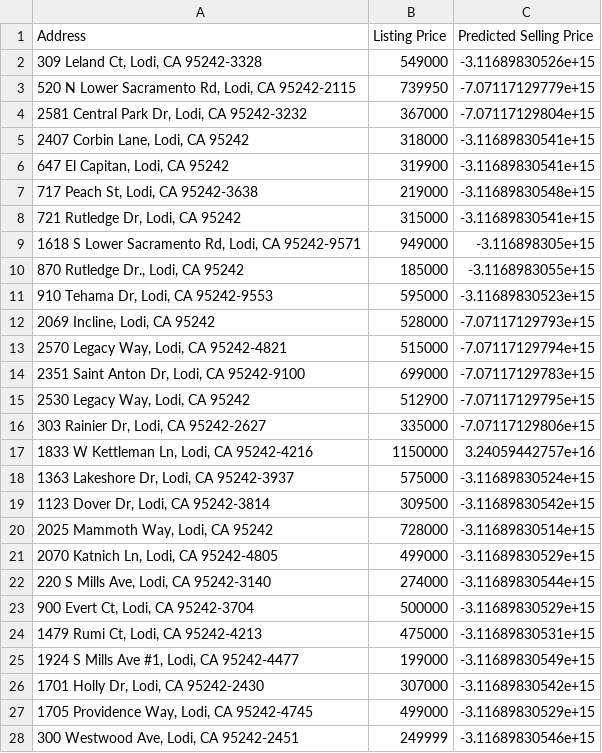
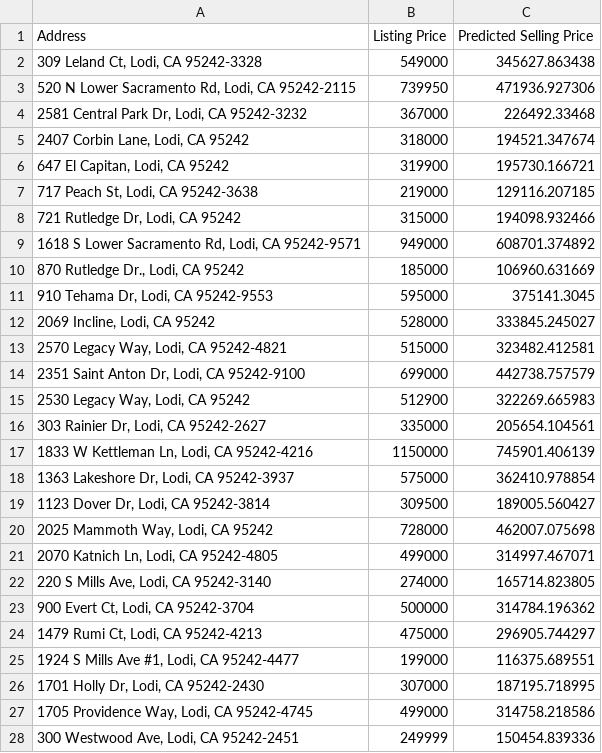
Before and after one commit to dshundal94/housingprediction, a CSV file: linRegPred.csv, drawn as a sheet; only a part is shown; the diff covers the shown part only.

```diff
--- a/linRegPred.csv
+++ b/linRegPred.csv
@@ -1,28 +1,28 @@
 Address,Listing Price,Predicted Selling Price
-"309 Leland Ct, Lodi, CA 95242-3328",549000,-3.11689830526e+15
-"520 N Lower Sacramento Rd, Lodi, CA 95242-2115",739950,-7.07117129779e+15
-"2581 Central Park Dr, Lodi, CA 95242-3232",367000,-7.07117129804e+15
-"2407 Corbin Lane, Lodi, CA 95242",318000,-3.11689830541e+15
-"647 El Capitan, Lodi, CA 95242",319900,-3.11689830541e+15
-"717 Peach St, Lodi, CA 95242-3638",219000,-3.11689830548e+15
-"721 Rutledge Dr, Lodi, CA 95242",315000,-3.11689830541e+15
-"1618 S Lower Sacramento Rd, Lodi, CA 95242-9571",949000,-3.116898305e+15
-"870 Rutledge Dr., Lodi, CA 95242",185000,-3.1168983055e+15
-"910 Tehama Dr, Lodi, CA 95242-9553",595000,-3.11689830523e+15
-"2069 Incline, Lodi, CA 95242",528000,-7.07117129793e+15
-"2570 Legacy Way, Lodi, CA 95242-4821",515000,-7.07117129794e+15
-"2351 Saint Anton Dr, Lodi, CA 95242-9100",699000,-7.07117129783e+15
-"2530 Legacy Way, Lodi, CA 95242",512900,-7.07117129795e+15
-"303 Rainier Dr, Lodi, CA 95242-2627",335000,-7.07117129806e+15
-"1833 W Kettleman Ln, Lodi, CA 95242-4216",1150000,3.24059442757e+16
-"1363 Lakeshore Dr, Lodi, CA 95242-3937",575000,-3.11689830524e+15
-"1123 Dover Dr, Lodi, CA 95242-3814",309500,-3.11689830542e+15
-"2025 Mammoth Way, Lodi, CA 95242",728000,-3.11689830514e+15
-"2070 Katnich Ln, Lodi, CA 95242-4805",499000,-3.11689830529e+15
-"220 S Mills Ave, Lodi, CA 95242-3140",274000,-3.11689830544e+15
-"900 Evert Ct, Lodi, CA 95242-3704",500000,-3.11689830529e+15
-"1479 Rumi Ct, Lodi, CA 95242-4213",475000,-3.11689830531e+15
-"1924 S Mills Ave #1, Lodi, CA 95242-4477",199000,-3.11689830549e+15
-"1701 Holly Dr, Lodi, CA 95242-2430",307000,-3.11689830542e+15
-"1705 Providence Way, Lodi, CA 95242-4745",499000,-3.11689830529e+15
-"300 Westwood Ave, Lodi, CA 95242-2451",249999,-3.11689830546e+15
+"309 Leland Ct, Lodi, CA 95242-3328",549000,345627.863438
+"520 N Lower Sacramento Rd, Lodi, CA 95242-2115",739950,471936.927306
+"2581 Central Park Dr, Lodi, CA 95242-3232",367000,226492.33468
+"2407 Corbin Lane, Lodi, CA 95242",318000,194521.347674
+"647 El Capitan, Lodi, CA 95242",319900,195730.166721
+"717 Peach St, Lodi, CA 95242-3638",219000,129116.207185
+"721 Rutledge Dr, Lodi, CA 95242",315000,194098.932466
+"1618 S Lower Sacramento Rd, Lodi, CA 95242-9571",949000,608701.374892
+"870 Rutledge Dr., Lodi, CA 95242",185000,106960.631669
+"910 Tehama Dr, Lodi, CA 95242-9553",595000,375141.3045
+"2069 Incline, Lodi, CA 95242",528000,333845.245027
+"2570 Legacy Way, Lodi, CA 95242-4821",515000,323482.412581
+"2351 Saint Anton Dr, Lodi, CA 95242-9100",699000,442738.757579
+"2530 Legacy Way, Lodi, CA 95242",512900,322269.665983
+"303 Rainier Dr, Lodi, CA 95242-2627",335000,205654.104561
+"1833 W Kettleman Ln, Lodi, CA 95242-4216",1150000,745901.406139
+"1363 Lakeshore Dr, Lodi, CA 95242-3937",575000,362410.978854
+"1123 Dover Dr, Lodi, CA 95242-3814",309500,189005.560427
+"2025 Mammoth Way, Lodi, CA 95242",728000,462007.075698
+"2070 Katnich Ln, Lodi, CA 95242-4805",499000,314997.467071
+"220 S Mills Ave, Lodi, CA 95242-3140",274000,165714.823805
+"900 Evert Ct, Lodi, CA 95242-3704",500000,314784.196362
+"1479 Rumi Ct, Lodi, CA 95242-4213",475000,296905.744297
+"1924 S Mills Ave #1, Lodi, CA 95242-4477",199000,116375.689551
+"1701 Holly Dr, Lodi, CA 95242-2430",307000,187195.718995
+"1705 Providence Way, Lodi, CA 95242-4745",499000,314758.218586
+"300 Westwood Ave, Lodi, CA 95242-2451",249999,150454.839336
```
Also changed, not shown: 78 edited cells elsewhere in this file, rfPred.csv, 2 other files.
